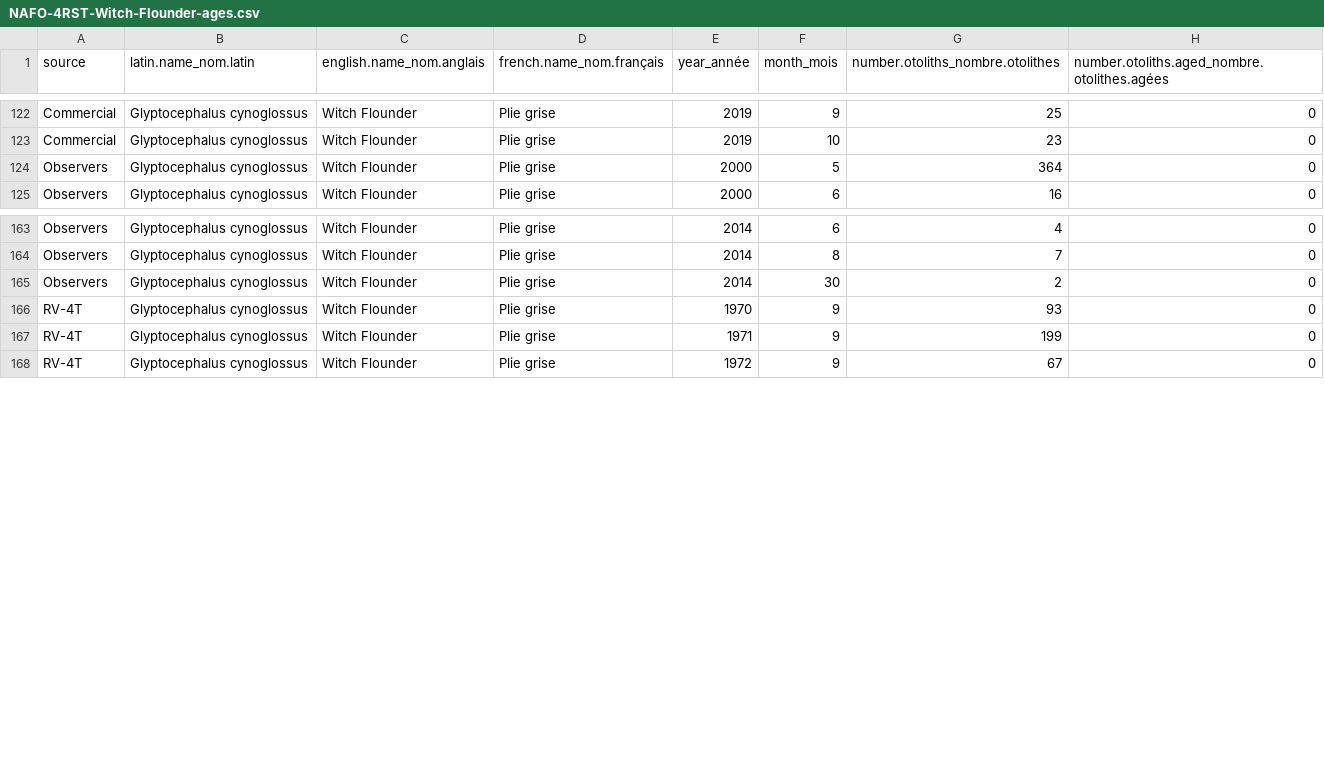
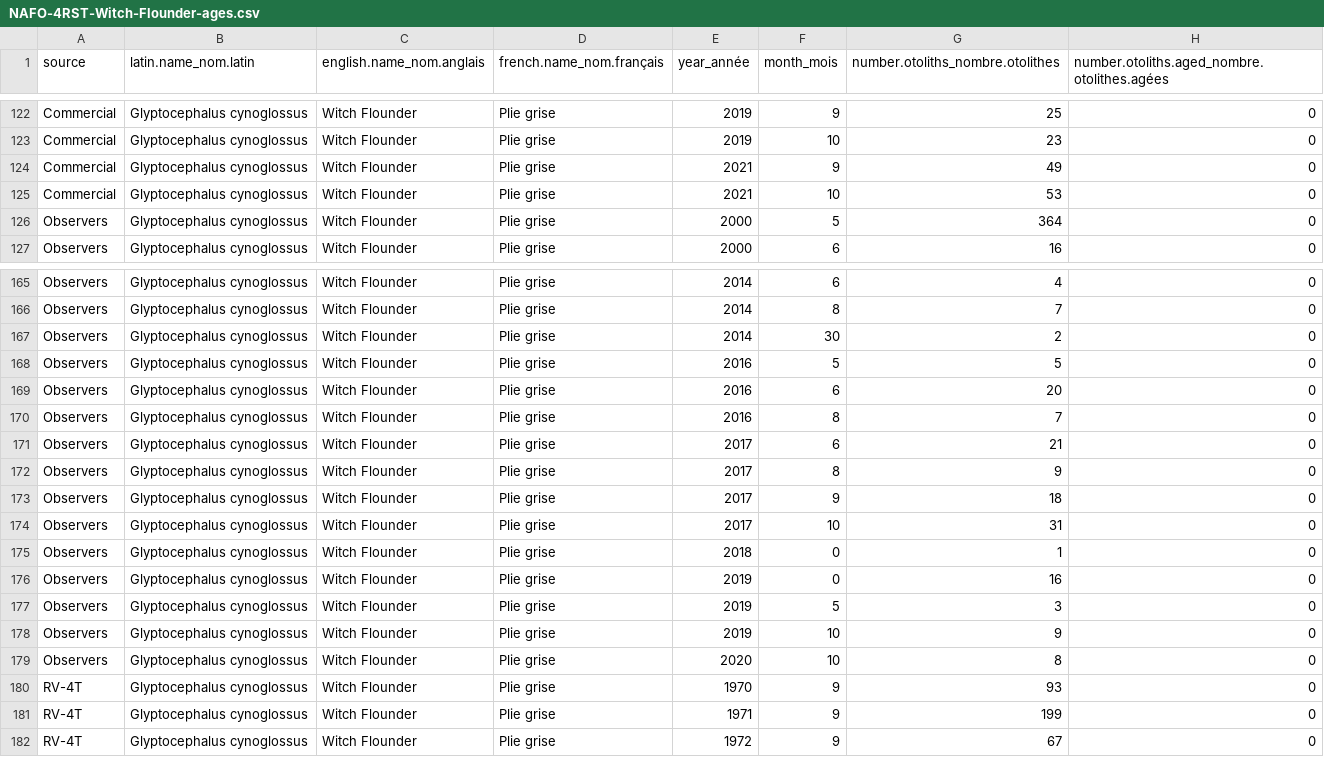
Before and after one commit to dfo-gulf-science/fgp-datasets, a CSV file: otolith_collection/NAFO-4RST-Witch-Flounder-ages.csv, drawn as a sheet; only a part is shown, gaps mark what is left out.

Commit message:
update witch flounder otolith dataset

```diff
--- a/otolith_collection/NAFO-4RST-Witch-Flounder-ages.csv
+++ b/otolith_collection/NAFO-4RST-Witch-Flounder-ages.csv
@@ -123,2 +123,4 @@
 "Commercial","Glyptocephalus cynoglossus","Witch Flounder","Plie grise",2019,10,23,0
+"Commercial","Glyptocephalus cynoglossus","Witch Flounder","Plie grise",2021,9,49,0
+"Commercial","Glyptocephalus cynoglossus","Witch Flounder","Plie grise",2021,10,53,0
 "Observers","Glyptocephalus cynoglossus","Witch Flounder","Plie grise",2000,5,364,0
@@ -165,2 +167,14 @@
 "Observers","Glyptocephalus cynoglossus","Witch Flounder","Plie grise",2014,30,2,0
+"Observers","Glyptocephalus cynoglossus","Witch Flounder","Plie grise",2016,5,5,0
+"Observers","Glyptocephalus cynoglossus","Witch Flounder","Plie grise",2016,6,20,0
+"Observers","Glyptocephalus cynoglossus","Witch Flounder","Plie grise",2016,8,7,0
+"Observers","Glyptocephalus cynoglossus","Witch Flounder","Plie grise",2017,6,21,0
+"Observers","Glyptocephalus cynoglossus","Witch Flounder","Plie grise",2017,8,9,0
+"Observers","Glyptocephalus cynoglossus","Witch Flounder","Plie grise",2017,9,18,0
+"Observers","Glyptocephalus cynoglossus","Witch Flounder","Plie grise",2017,10,31,0
+"Observers","Glyptocephalus cynoglossus","Witch Flounder","Plie grise",2018,0,1,0
+"Observers","Glyptocephalus cynoglossus","Witch Flounder","Plie grise",2019,0,16,0
+"Observers","Glyptocephalus cynoglossus","Witch Flounder","Plie grise",2019,5,3,0
+"Observers","Glyptocephalus cynoglossus","Witch Flounder","Plie grise",2019,10,9,0
+"Observers","Glyptocephalus cynoglossus","Witch Flounder","Plie grise",2020,10,8,0
 "RV-4T","Glyptocephalus cynoglossus","Witch Flounder","Plie grise",1970,9,93,0
```
Also changed, not shown: otolith_collection/NAFO-4RST-Witch-Flounder-otoliths.csv, 2 other files.
